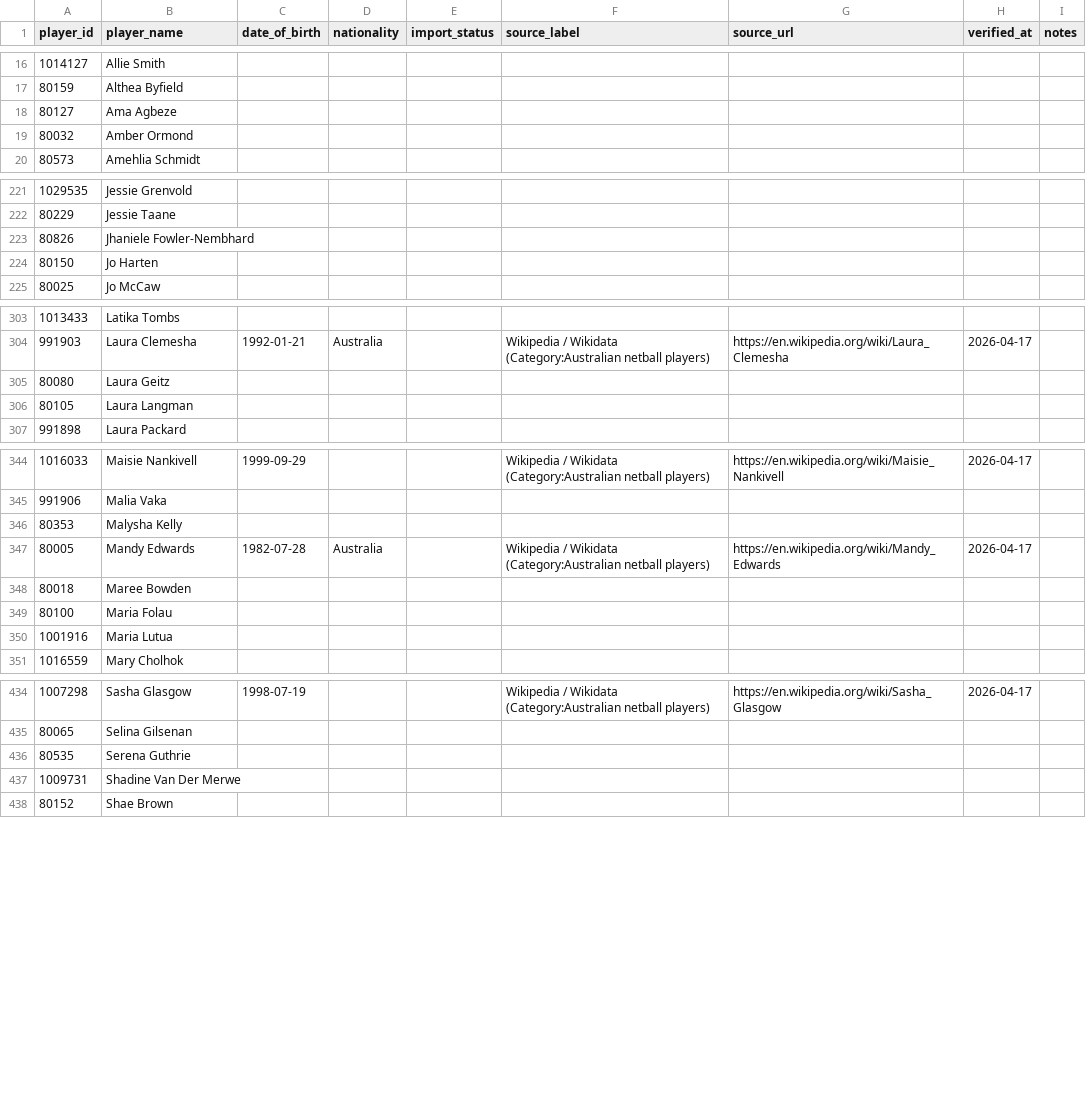
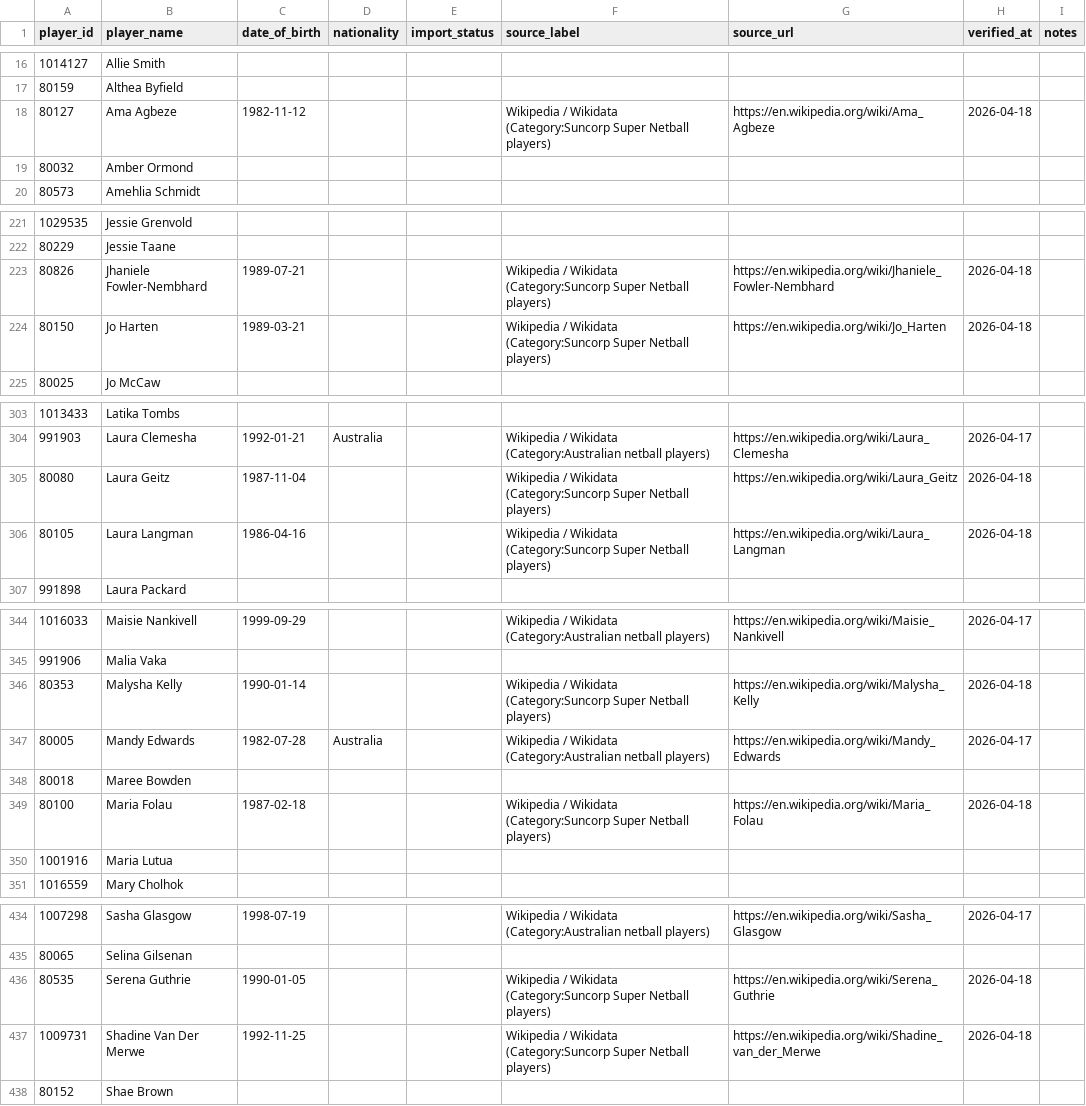
Before and after one commit to craigmoyle/netballstats.github.io, a CSV file: config/player_reference.csv, drawn as a sheet; only a part is shown, gaps mark what is left out; the diff covers the shown part only.

```diff
--- a/config/player_reference.csv
+++ b/config/player_reference.csv
@@ -17,3 +17,3 @@ player_id,player_name,date_of_birth,nationality,import_status,source_label,sourc
 80159,Althea Byfield,,,,,,,
-80127,Ama Agbeze,,,,,,,
+80127,Ama Agbeze,1982-11-12,,,Wikipedia / Wikidata (Category:Suncorp Super Netball players),https://en.wikipedia.org/wiki/Ama_Agbeze,2026-04-18,
 80032,Amber Ormond,,,,,,,
@@ -222,4 +222,4 @@ player_id,player_name,date_of_birth,nationality,import_status,source_label,sourc
 80229,Jessie Taane,,,,,,,
-80826,Jhaniele Fowler-Nembhard,,,,,,,
-80150,Jo Harten,,,,,,,
+80826,Jhaniele Fowler-Nembhard,1989-07-21,,,Wikipedia / Wikidata (Category:Suncorp Super Netball players),https://en.wikipedia.org/wiki/Jhaniele_Fowler-Nembhard,2026-04-18,
+80150,Jo Harten,1989-03-21,,,Wikipedia / Wikidata (Category:Suncorp Super Netball players),https://en.wikipedia.org/wiki/Jo_Harten,2026-04-18,
 80025,Jo McCaw,,,,,,,
@@ -304,4 +304,4 @@ player_id,player_name,date_of_birth,nationality,import_status,source_label,sourc
 991903,Laura Clemesha,1992-01-21,Australia,,Wikipedia / Wikidata (Category:Australian netball players),https://en.wikipedia.org/wiki/Laura_Clemesha,2026-04-17,
-80080,Laura Geitz,,,,,,,
-80105,Laura Langman,,,,,,,
+80080,Laura Geitz,1987-11-04,,,Wikipedia / Wikidata (Category:Suncorp Super Netball players),https://en.wikipedia.org/wiki/Laura_Geitz,2026-04-18,
+80105,Laura Langman,1986-04-16,,,Wikipedia / Wikidata (Category:Suncorp Super Netball players),https://en.wikipedia.org/wiki/Laura_Langman,2026-04-18,
 991898,Laura Packard,,,,,,,
@@ -345,6 +345,6 @@ player_id,player_name,date_of_birth,nationality,import_status,source_label,sourc
 991906,Malia Vaka,,,,,,,
-80353,Malysha Kelly,,,,,,,
+80353,Malysha Kelly,1990-01-14,,,Wikipedia / Wikidata (Category:Suncorp Super Netball players),https://en.wikipedia.org/wiki/Malysha_Kelly,2026-04-18,
 80005,Mandy Edwards,1982-07-28,Australia,,Wikipedia / Wikidata (Category:Australian netball players),https://en.wikipedia.org/wiki/Mandy_Edwards,2026-04-17,
 80018,Maree Bowden,,,,,,,
-80100,Maria Folau,,,,,,,
+80100,Maria Folau,1987-02-18,,,Wikipedia / Wikidata (Category:Suncorp Super Netball players),https://en.wikipedia.org/wiki/Maria_Folau,2026-04-18,
 1001916,Maria Lutua,,,,,,,
@@ -435,4 +435,4 @@ player_id,player_name,date_of_birth,nationality,import_status,source_label,sourc
 80065,Selina Gilsenan,,,,,,,
-80535,Serena Guthrie,,,,,,,
-1009731,Shadine Van Der Merwe,,,,,,,
+80535,Serena Guthrie,1990-01-05,,,Wikipedia / Wikidata (Category:Suncorp Super Netball players),https://en.wikipedia.org/wiki/Serena_Guthrie,2026-04-18,
+1009731,Shadine Van Der Merwe,1992-11-25,,,Wikipedia / Wikidata (Category:Suncorp Super Netball players),https://en.wikipedia.org/wiki/Shadine_van_der_Merwe,2026-04-18,
 80152,Shae Brown,,,,,,,
```
Also changed, not shown: 100 edited cells elsewhere in this file.
